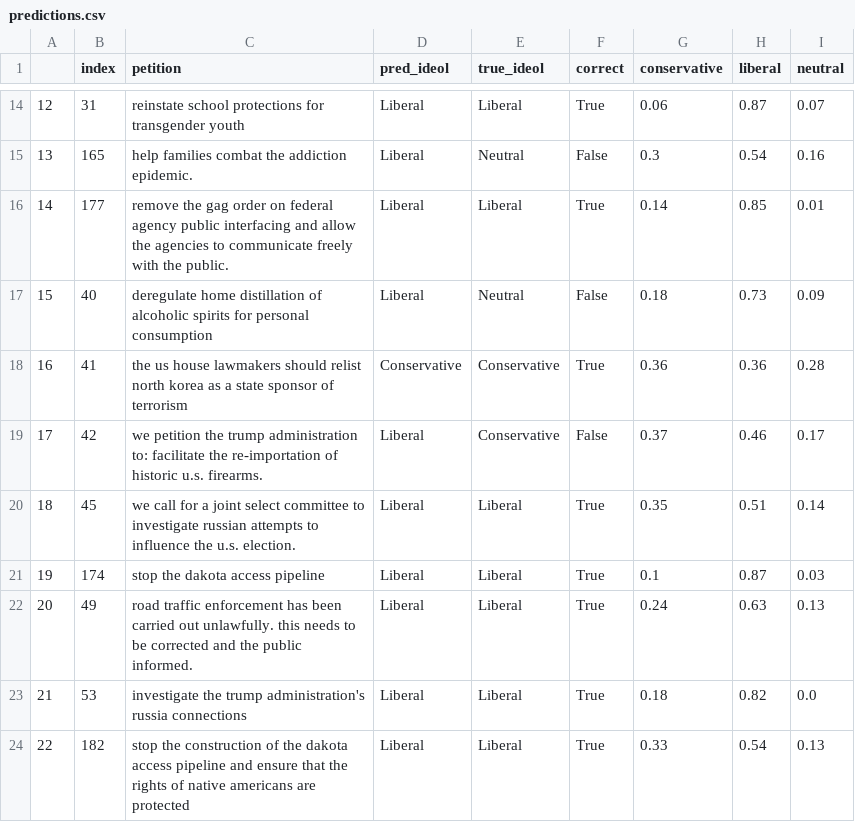
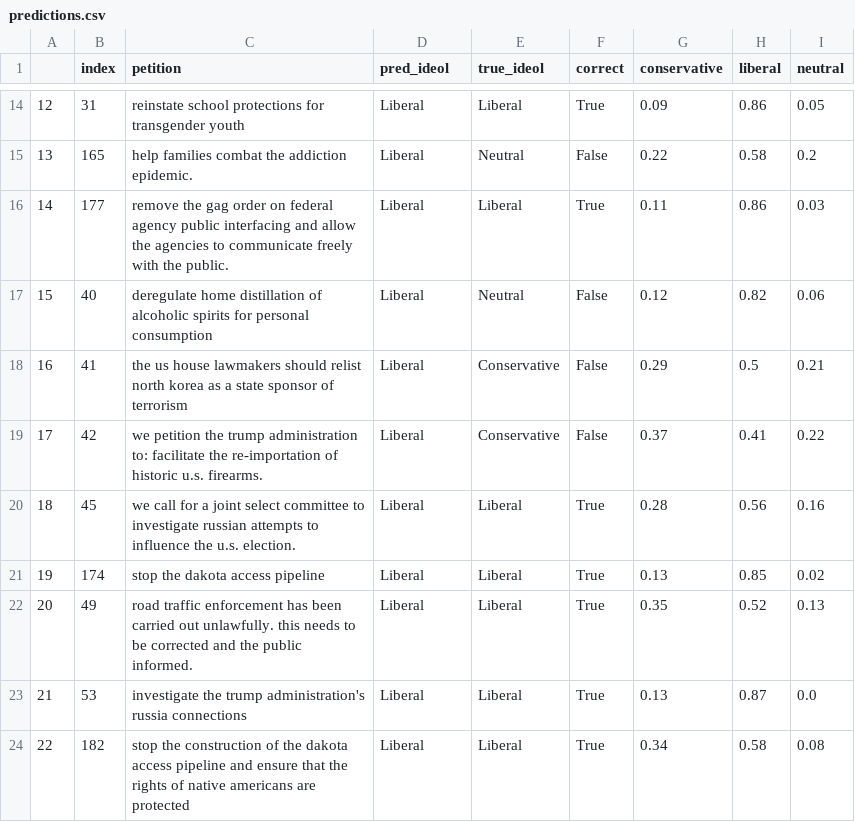
Before and after one commit to palautatan/project141b, a CSV file: predictions.csv, drawn as a sheet; only a part is shown, gaps mark what is left out; the diff covers the shown part only.

```diff
--- a/predictions.csv
+++ b/predictions.csv
@@ -14,11 +14,11 @@
-12,31,reinstate school protections for transgender youth,Liberal,Liberal,True,0.06,0.87,0.07
-13,165,help families combat the addiction epidemic.,Liberal,Neutral,False,0.3,0.54,0.16
-14,177,remove the gag order on federal agency public interfacing and allow the agencies to communicate freely with the public.,Liberal,Liberal,True,0.14,0.85,0.01
-15,40,deregulate home distillation of alcoholic spirits for personal consumption,Liberal,Neutral,False,0.18,0.73,0.09
-16,41,the us house lawmakers should relist north korea as a state sponsor of terrorism,Conservative,Conservative,True,0.36,0.36,0.28
-17,42,we petition the trump administration to:  facilitate the re-importation of historic u.s. firearms.,Liberal,Conservative,False,0.37,0.46,0.17
-18,45,we call for a  joint select committee to investigate russian attempts to influence the  u.s. election.,Liberal,Liberal,True,0.35,0.51,0.14
-19,174,stop the dakota access pipeline,Liberal,Liberal,True,0.1,0.87,0.03
-20,49,road traffic enforcement has been carried out unlawfully. this needs to be corrected and the public informed.,Liberal,Liberal,True,0.24,0.63,0.13
-21,53,investigate the trump administration's russia connections,Liberal,Liberal,True,0.18,0.82,0.0
-22,182,stop the construction of the dakota access pipeline and ensure that the rights of native americans are protected,Liberal,Liberal,True,0.33,0.54,0.13
+12,31,reinstate school protections for transgender youth,Liberal,Liberal,True,0.09,0.86,0.05
+13,165,help families combat the addiction epidemic.,Liberal,Neutral,False,0.22,0.58,0.2
+14,177,remove the gag order on federal agency public interfacing and allow the agencies to communicate freely with the public.,Liberal,Liberal,True,0.11,0.86,0.03
+15,40,deregulate home distillation of alcoholic spirits for personal consumption,Liberal,Neutral,False,0.12,0.82,0.06
+16,41,the us house lawmakers should relist north korea as a state sponsor of terrorism,Liberal,Conservative,False,0.29,0.5,0.21
+17,42,we petition the trump administration to:  facilitate the re-importation of historic u.s. firearms.,Liberal,Conservative,False,0.37,0.41,0.22
+18,45,we call for a  joint select committee to investigate russian attempts to influence the  u.s. election.,Liberal,Liberal,True,0.28,0.56,0.16
+19,174,stop the dakota access pipeline,Liberal,Liberal,True,0.13,0.85,0.02
+20,49,road traffic enforcement has been carried out unlawfully. this needs to be corrected and the public informed.,Liberal,Liberal,True,0.35,0.52,0.13
+21,53,investigate the trump administration's russia connections,Liberal,Liberal,True,0.13,0.87,0.0
+22,182,stop the construction of the dakota access pipeline and ensure that the rights of native americans are protected,Liberal,Liberal,True,0.34,0.58,0.08
```
Also changed, not shown: 112 edited cells elsewhere in this file, 3 other files.
